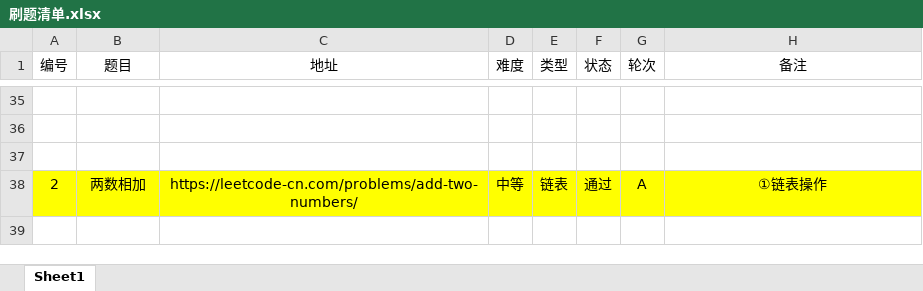
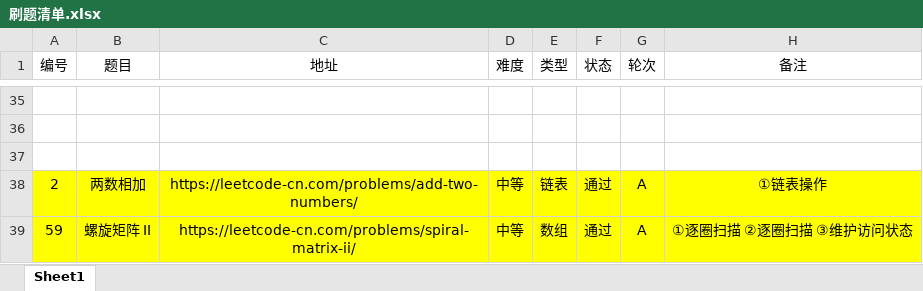
Before and after one commit to moonspiritacm/Leetcode-Java, an Excel workbook: notes/刷题清单.xlsx, sheet Sheet1, drawn as a sheet; only a part is shown, gaps mark what is left out; values as stored, in another font and other column widths than the file's, no borders; the diff names each change by its address in the sheet, - before the commit and + after, or states it on an @@ line.

Commit message:
Problem 0059 RA

```diff
--- a/notes/刷题清单.xlsx (sheet Sheet1)
+++ b/notes/刷题清单.xlsx (sheet Sheet1)
+row 39: 59 | 螺旋矩阵 II | https://leetcode-cn.com/problems/spiral-matrix-ii/ | 中等 | 数组 | 通过 | A | ①逐圈扫描 ②逐圈扫描 ③维护访问状态
```
Also changed, not shown: 3 other files.
